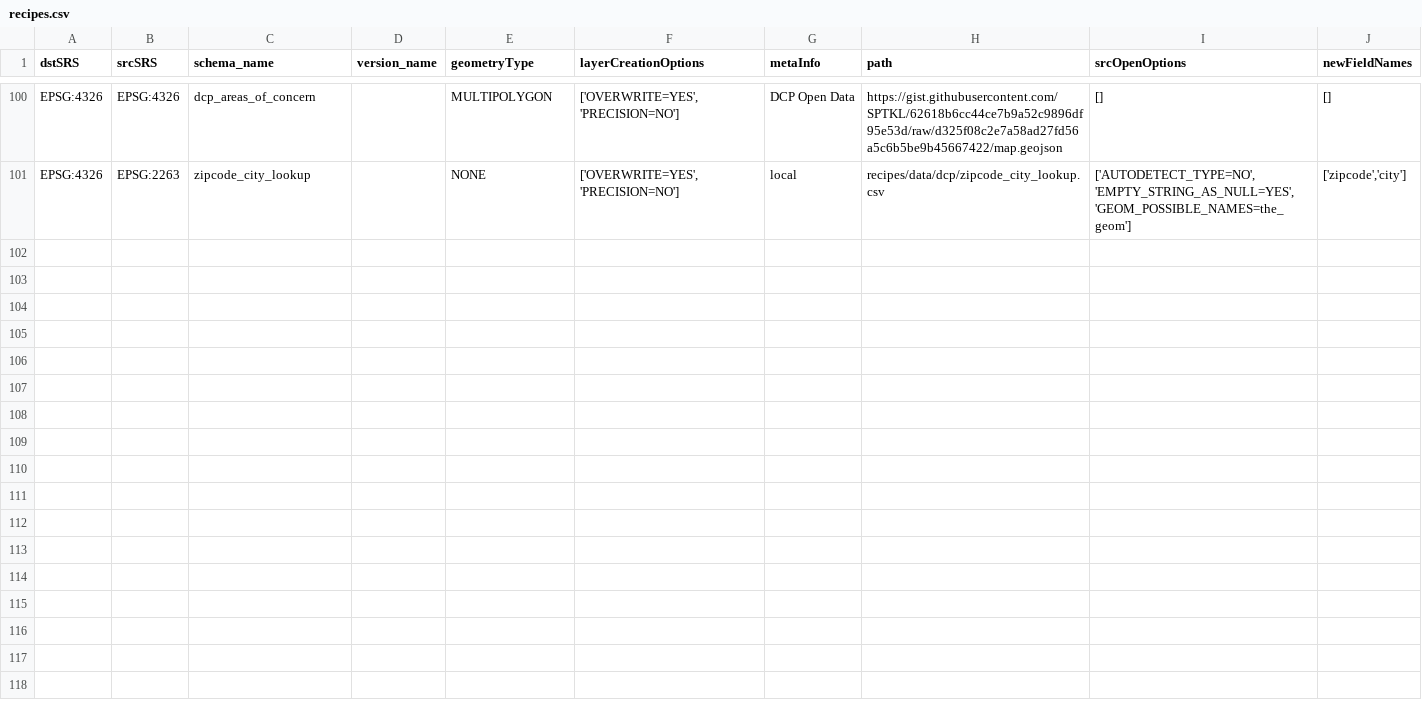
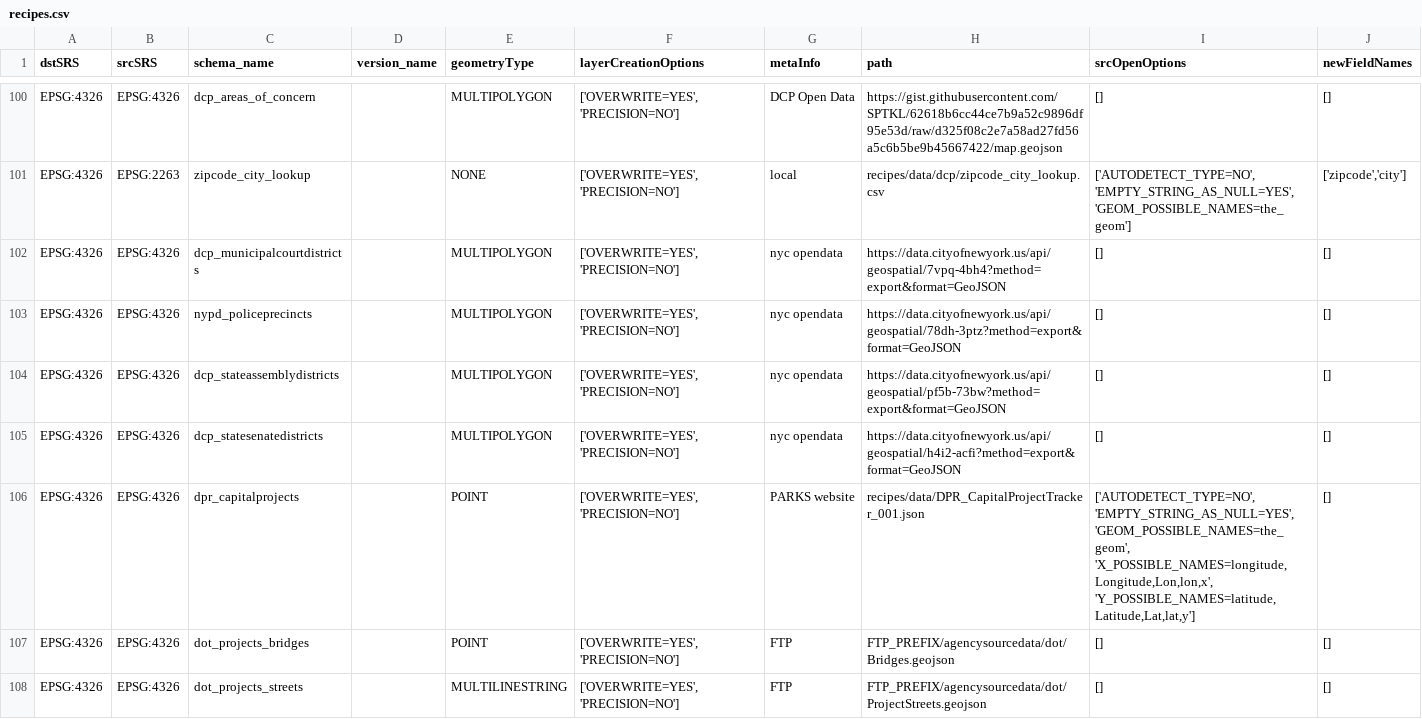
Before and after one commit to NYCPlanning/recipes, a CSV file: recipes/recipes.csv, drawn as a sheet; only a part is shown, gaps mark what is left out; the diff covers the shown part only.

```diff
--- a/recipes/recipes.csv
+++ b/recipes/recipes.csv
@@ -101 +101,8 @@
 "EPSG:4326","EPSG:2263","zipcode_city_lookup",,"NONE","['OVERWRITE=YES', 'PRECISION=NO']","local","recipes/data/dcp/zipcode_city_lookup.csv","['AUTODETECT_TYPE=NO', 'EMPTY_STRING_AS_NULL=YES', 'GEOM_POSSIBLE_NAMES=the_geom']","['zipcode','city']"
+"EPSG:4326","EPSG:4326","dcp_municipalcourtdistricts",,"MULTIPOLYGON","['OVERWRITE=YES', 'PRECISION=NO']","nyc opendata ","https://data.cityofnewyork.us/api/geospatial/7vpq-4bh4?method=export&format=GeoJSON","[]","[]"
+"EPSG:4326","EPSG:4326","nypd_policeprecincts",,"MULTIPOLYGON","['OVERWRITE=YES', 'PRECISION=NO']","nyc opendata ","https://data.cityofnewyork.us/api/geospatial/78dh-3ptz?method=export&format=GeoJSON","[]","[]"
+"EPSG:4326","EPSG:4326","dcp_stateassemblydistricts",,"MULTIPOLYGON","['OVERWRITE=YES', 'PRECISION=NO']","nyc opendata ","https://data.cityofnewyork.us/api/geospatial/pf5b-73bw?method=export&format=GeoJSON","[]","[]"
+"EPSG:4326","EPSG:4326","dcp_statesenatedistricts",,"MULTIPOLYGON","['OVERWRITE=YES', 'PRECISION=NO']","nyc opendata ","https://data.cityofnewyork.us/api/geospatial/h4i2-acfi?method=export&format=GeoJSON","[]","[]"
+"EPSG:4326","EPSG:4326","dpr_capitalprojects",,"POINT","['OVERWRITE=YES', 'PRECISION=NO']","PARKS website","recipes/data/DPR_CapitalProjectTracker_001.json","['AUTODETECT_TYPE=NO', 'EMPTY_STRING_AS_NULL=YES', 'GEOM_POSSIBLE_NAMES=the_geom', 'X_POSSIBLE_NAMES=longitude,Longitude,Lon,lon,x', 'Y_POSSIBLE_NAMES=latitude,Latitude,Lat,lat,y']","[]"
+"EPSG:4326","EPSG:4326","dot_projects_bridges",,"POINT","['OVERWRITE=YES', 'PRECISION=NO']","FTP","FTP_PREFIX/agencysourcedata/dot/Bridges.geojson","[]","[]"
+"EPSG:4326","EPSG:4326","dot_projects_streets",,"MULTILINESTRING","['OVERWRITE=YES', 'PRECISION=NO']","FTP","FTP_PREFIX/agencysourcedata/dot/ProjectStreets.geojson","[]","[]"
```
Also changed, not shown: 6 added rows elsewhere in this file, 14 other files.
